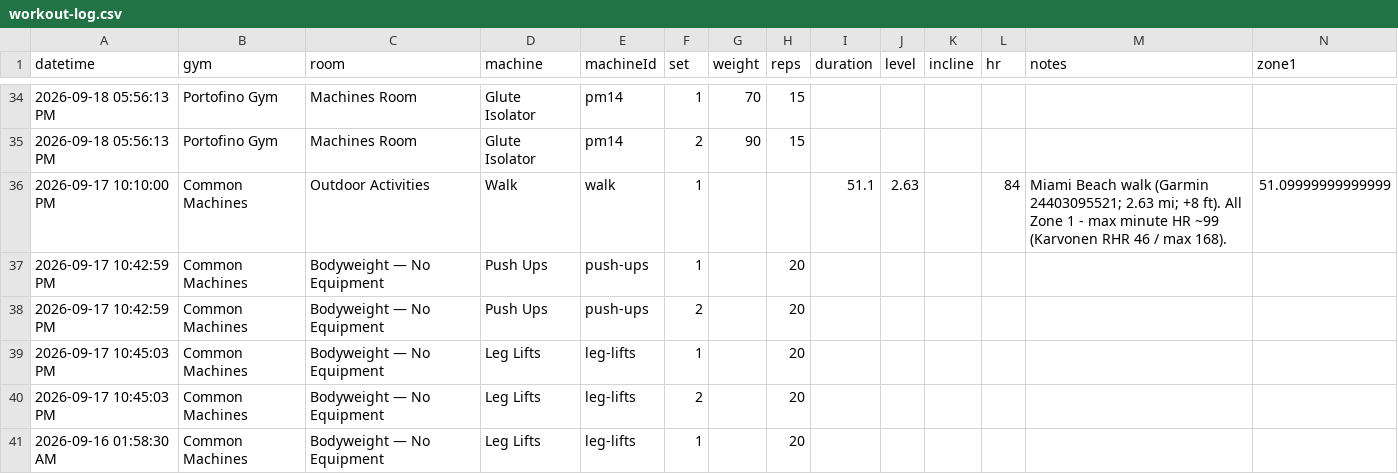
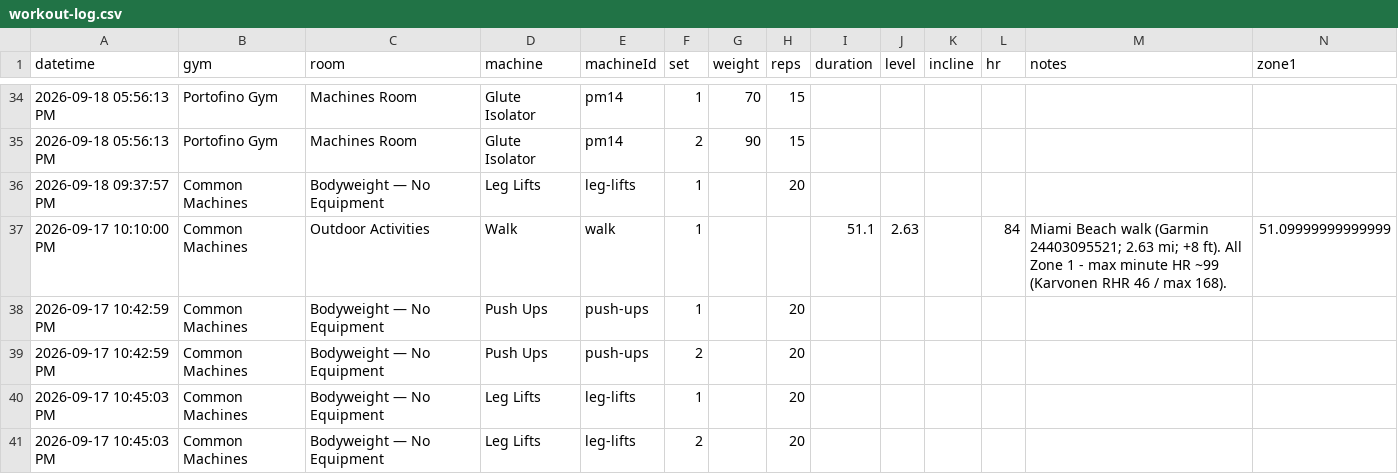
Before and after one commit to jaschro/logtrim, a CSV file: workout-log.csv, drawn as a sheet; only a part is shown, gaps mark what is left out; the shorter side is filled out with more unchanged rows; rows hold the shown columns only; the diff names each change by its address in the sheet, - before the commit and + after, or states it on an @@ line.

Commit message:
Update workout log CSV

```diff
--- a/workout-log.csv
+++ b/workout-log.csv
+row 36: 2026-09-18 09:37:57 PM | Common Machines | Bodyweight — No Equipment | Leg Lifts | leg-lifts | 1 |  | 20
```
